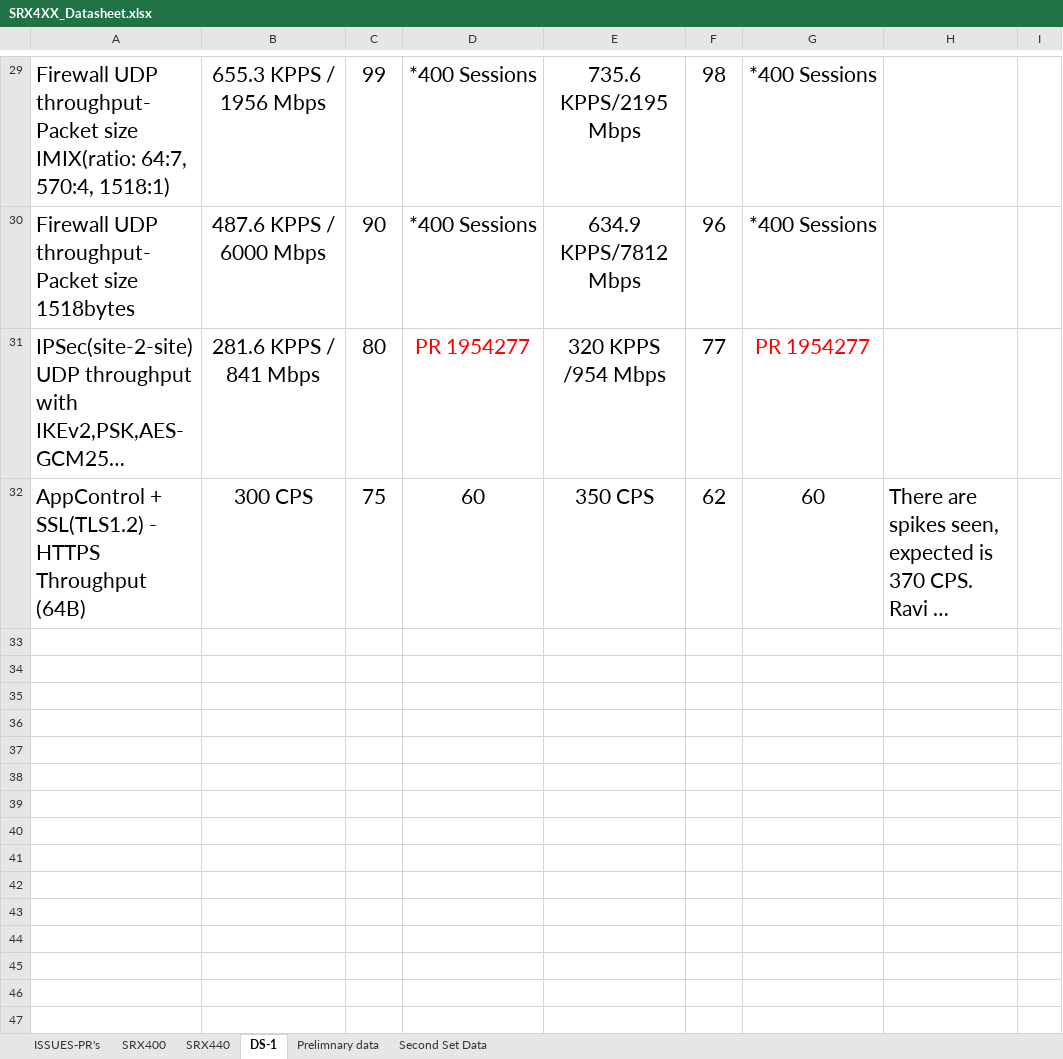
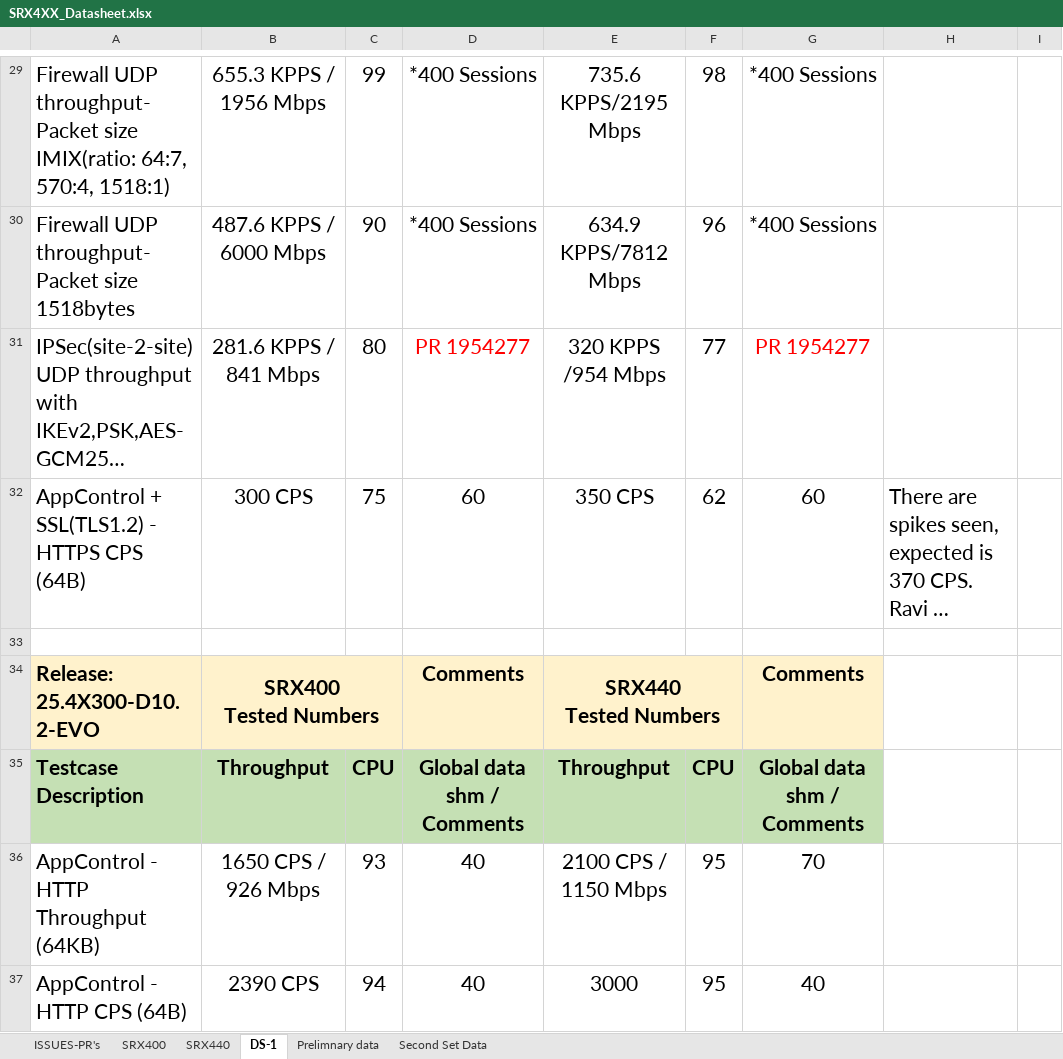
Before and after one commit to shiv4n9/panther-sanity, an Excel workbook: public/data/SRX4XX_Datasheet.xlsx, sheet DS-1, drawn as a sheet; only a part is shown, gaps mark what is left out; long unchanged cells end in …; values as stored, in another font and other column widths than the file's, no borders; ↵ is a line break in a cell; the diff covers the shown part only; the diff names each change by its address in the sheet, - before the commit and + after, or states it on an @@ line.

Commit message:
Update SRX4XX datasheet data

```diff
--- a/public/data/SRX4XX_Datasheet.xlsx (sheet DS-1)
+++ b/public/data/SRX4XX_Datasheet.xlsx (sheet DS-1)
-A32: …- HTTPS Throughput (64B)
+A32: …- HTTPS CPS (64B)
+row 33: (empty)
+row 34: Release: 25.4X300-D10.2-EVO | SRX400 ↵ Tested Numbers |  | Comments | SRX440 ↵ Tested Numbers |  | Comments
+row 35: Testcase Description | Throughput | CPU | Global data shm / Comments | Throughput | CPU | Global data shm / Comments
+row 36: AppControl - HTTP Throughput (64KB) | 1650 CPS / 926 Mbps | 93 | 40 | 2100 CPS / 1150 Mbps | 95 | 70
+row 37: AppControl - HTTP CPS (64B) | 2390 CPS | 94 | 40 | 3000 | 95 | 40
```
Also changed, not shown: 6 added rows and 2 edited cells elsewhere in this sheet, sheet SRX400, sheet SRX440.
